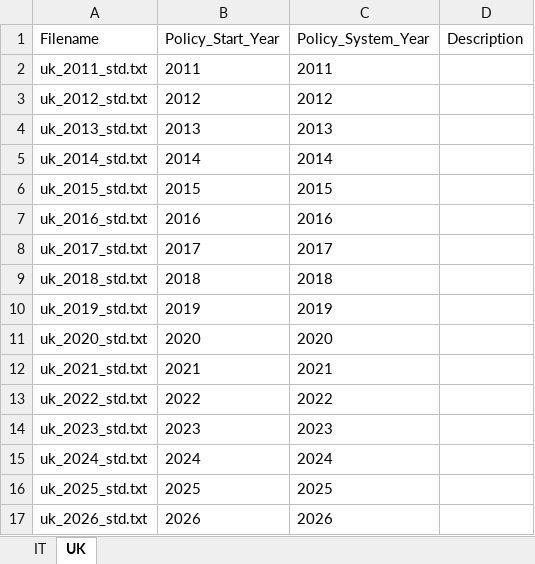
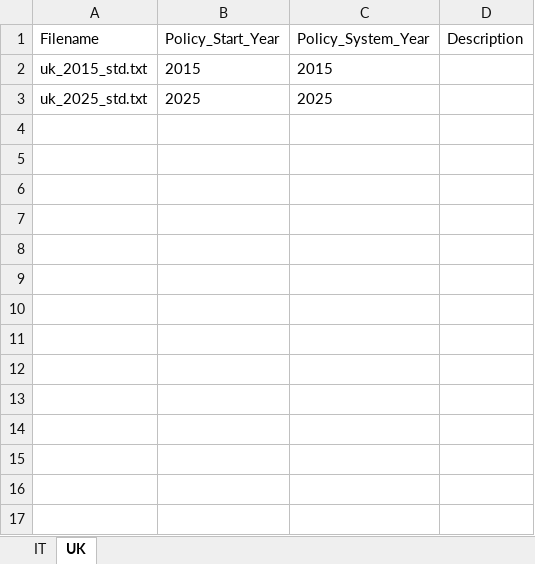
Before and after one commit to centreformicrosimulation/SimPaths, an Excel workbook: input/EUROMODpolicySchedule.xlsx, sheet UK, drawn as a sheet; values as stored, in another font and other column widths than the file's, no borders; the diff names each change by its address in the sheet, - before the commit and + after, or states it on an @@ line.

Commit message:
stata and new training data

```diff
--- a/input/EUROMODpolicySchedule.xlsx (sheet UK)
+++ b/input/EUROMODpolicySchedule.xlsx (sheet UK)
-row 2: uk_2011_std.txt | 2011 | 2011
-row 3: uk_2012_std.txt | 2012 | 2012
-row 4: uk_2013_std.txt | 2013 | 2013
-row 5: uk_2014_std.txt | 2014 | 2014
-row 7: uk_2016_std.txt | 2016 | 2016
-row 8: uk_2017_std.txt | 2017 | 2017
-row 9: uk_2018_std.txt | 2018 | 2018
-row 10: uk_2019_std.txt | 2019 | 2019
-row 11: uk_2020_std.txt | 2020 | 2020
-row 12: uk_2021_std.txt | 2021 | 2021
-row 13: uk_2022_std.txt | 2022 | 2022
-row 14: uk_2023_std.txt | 2023 | 2023
-row 15: uk_2024_std.txt | 2024 | 2024
-row 17: uk_2026_std.txt | 2026 | 2026
```
Also changed, not shown: input/DatabaseCountryYear.xlsx, 4 other files.
